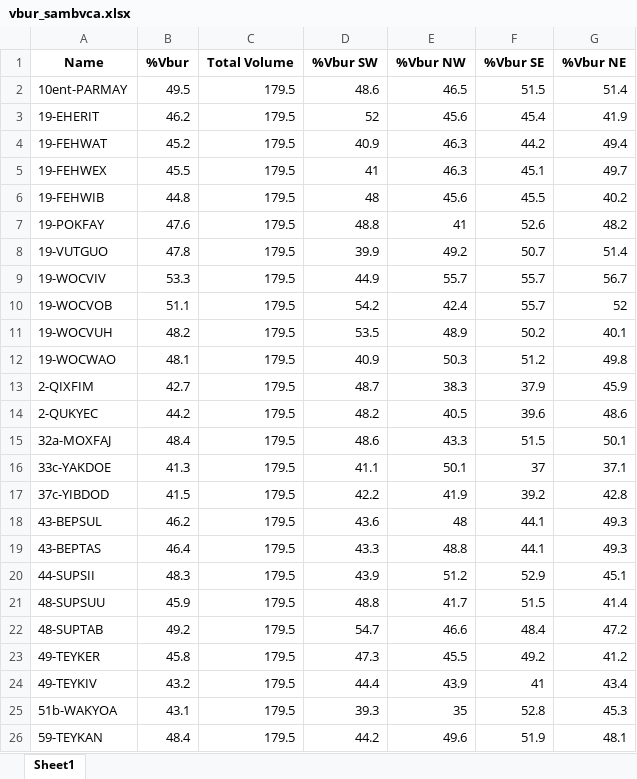
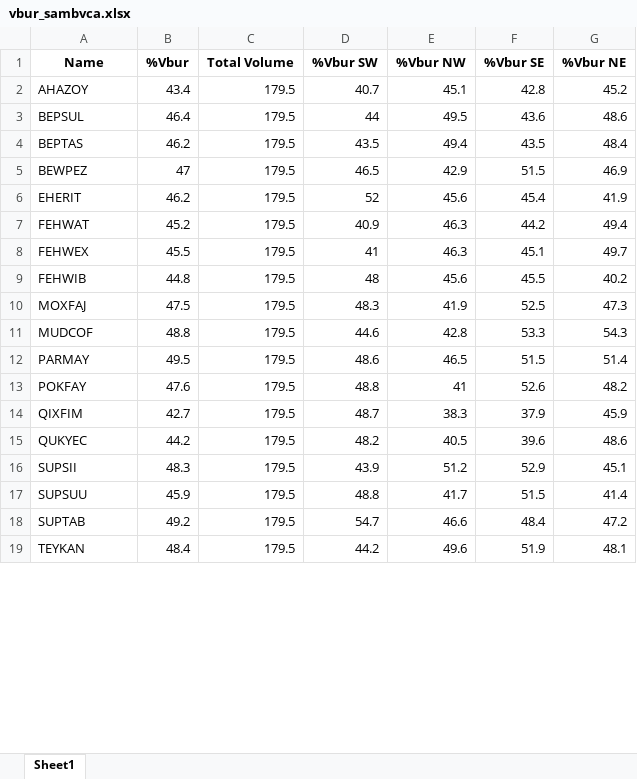
Before and after one commit to jaeusamio/phd, an Excel workbook: vbur_sambvca.xlsx, sheet Sheet1, drawn as a sheet; only a part is shown; values as stored, in another font and other column widths than the file's, no borders; removed rows and columns are numbered as before the commit, all else as after; the diff covers the shown part only; the diff names each change by its address in the sheet, - before the commit and + after, or states it on an @@ line.

```diff
--- a/vbur_sambvca.xlsx (sheet Sheet1)
+++ b/vbur_sambvca.xlsx (sheet Sheet1)
-row 2: 10ent-PARMAY | 49.5 | 179.5 | 48.6 | 46.5 | 51.5 | 51.4
+row 2: AHAZOY | 43.4 | 179.5 | 40.7 | 45.1 | 42.8 | 45.2
+row 3: BEPSUL | 46.4 | 179.5 | 44 | 49.5 | 43.6 | 48.6
+row 4: BEPTAS | 46.2 | 179.5 | 43.5 | 49.4 | 43.5 | 48.4
+row 5: BEWPEZ | 47 | 179.5 | 46.5 | 42.9 | 51.5 | 46.9
-A6 (Name): 19-EHERIT
+A6 (Name): EHERIT
-A7 (Name): 19-FEHWAT
+A7 (Name): FEHWAT
-A8 (Name): 19-FEHWEX
+A8 (Name): FEHWEX
-A9 (Name): 19-FEHWIB
+A9 (Name): FEHWIB
+row 10: MOXFAJ | 47.5 | 179.5 | 48.3 | 41.9 | 52.5 | 47.3
+row 11: MUDCOF | 48.8 | 179.5 | 44.6 | 42.8 | 53.3 | 54.3
+row 12: PARMAY | 49.5 | 179.5 | 48.6 | 46.5 | 51.5 | 51.4
-A13 (Name): 19-POKFAY
+A13 (Name): POKFAY
-row 8: 19-VUTGUO | 47.8 | 179.5 | 39.9 | 49.2 | 50.7 | 51.4
-row 9: 19-WOCVIV | 53.3 | 179.5 | 44.9 | 55.7 | 55.7 | 56.7
-row 10: 19-WOCVOB | 51.1 | 179.5 | 54.2 | 42.4 | 55.7 | 52
-row 11: 19-WOCVUH | 48.2 | 179.5 | 53.5 | 48.9 | 50.2 | 40.1
-row 12: 19-WOCWAO | 48.1 | 179.5 | 40.9 | 50.3 | 51.2 | 49.8
-A14 (Name): 2-QIXFIM
+A14 (Name): QIXFIM
-A15 (Name): 2-QUKYEC
+A15 (Name): QUKYEC
-row 15: 32a-MOXFAJ | 48.4 | 179.5 | 48.6 | 43.3 | 51.5 | 50.1
-row 16: 33c-YAKDOE | 41.3 | 179.5 | 41.1 | 50.1 | 37 | 37.1
-row 17: 37c-YIBDOD | 41.5 | 179.5 | 42.2 | 41.9 | 39.2 | 42.8
-row 18: 43-BEPSUL | 46.2 | 179.5 | 43.6 | 48 | 44.1 | 49.3
-row 19: 43-BEPTAS | 46.4 | 179.5 | 43.3 | 48.8 | 44.1 | 49.3
-A16 (Name): 44-SUPSII
+A16 (Name): SUPSII
-A17 (Name): 48-SUPSUU
+A17 (Name): SUPSUU
-A18 (Name): 48-SUPTAB
+A18 (Name): SUPTAB
-row 23: 49-TEYKER | 45.8 | 179.5 | 47.3 | 45.5 | 49.2 | 41.2
-row 24: 49-TEYKIV | 43.2 | 179.5 | 44.4 | 43.9 | 41 | 43.4
-row 25: 51b-WAKYOA | 43.1 | 179.5 | 39.3 | 35 | 52.8 | 45.3
-A19 (Name): 59-TEYKAN
+A19 (Name): TEYKAN
```
Also changed, not shown: 13 added rows, 3 removed rows and 1 edited cell elsewhere in this sheet, 3 other files.
